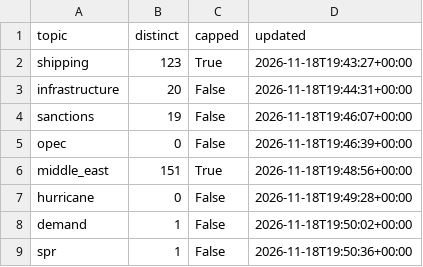
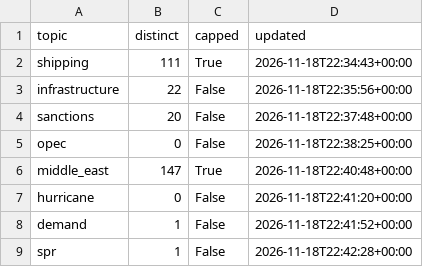
Before and after one commit to lukehamiltn/oil-tracker, a CSV file: news_data/mc_story_counts.csv, drawn as a sheet.

```diff
--- a/news_data/mc_story_counts.csv
+++ b/news_data/mc_story_counts.csv
@@ -1,9 +1,9 @@
 topic,distinct,capped,updated
-shipping,123,True,2026-11-18T19:43:27+00:00
-infrastructure,20,False,2026-11-18T19:44:31+00:00
-sanctions,19,False,2026-11-18T19:46:07+00:00
-opec,0,False,2026-11-18T19:46:39+00:00
-middle_east,151,True,2026-11-18T19:48:56+00:00
-hurricane,0,False,2026-11-18T19:49:28+00:00
-demand,1,False,2026-11-18T19:50:02+00:00
-spr,1,False,2026-11-18T19:50:36+00:00
+shipping,111,True,2026-11-18T22:34:43+00:00
+infrastructure,22,False,2026-11-18T22:35:56+00:00
+sanctions,20,False,2026-11-18T22:37:48+00:00
+opec,0,False,2026-11-18T22:38:25+00:00
+middle_east,147,True,2026-11-18T22:40:48+00:00
+hurricane,0,False,2026-11-18T22:41:20+00:00
+demand,1,False,2026-11-18T22:41:52+00:00
+spr,1,False,2026-11-18T22:42:28+00:00
```
Also changed, not shown: news_data/curve.csv, news_data/mc_stories.csv, 1 other file.
